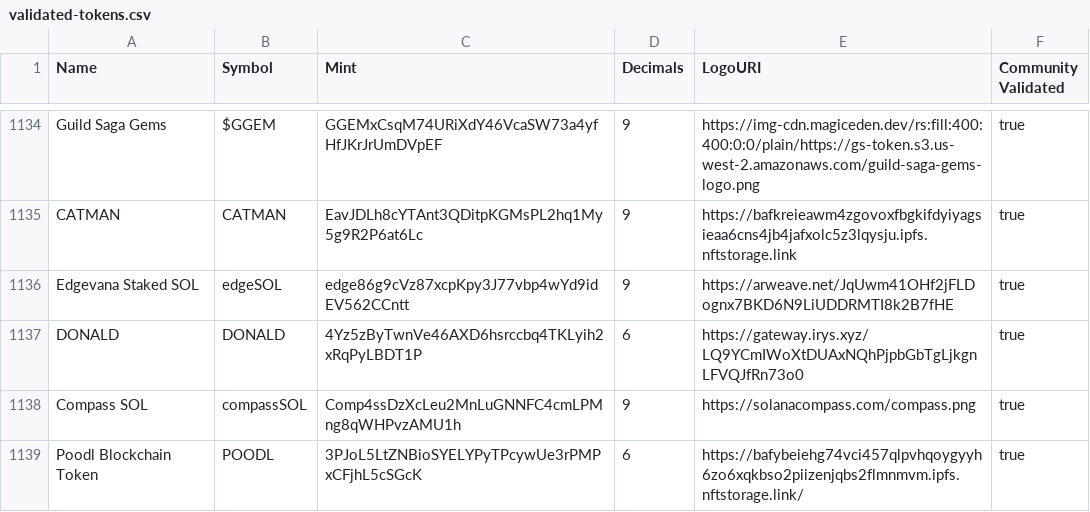
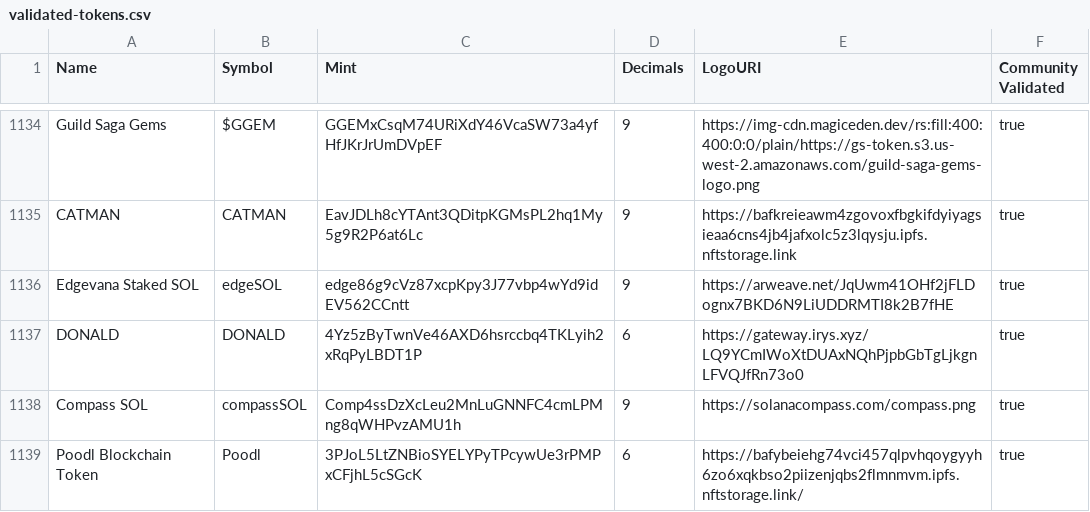
Before and after one commit to jup-ag/token-list, a CSV file: validated-tokens.csv, drawn as a sheet; only a part is shown, gaps mark what is left out.

Commit message:
Please validate Poodl Blockchain Token

```diff
--- a/validated-tokens.csv
+++ b/validated-tokens.csv
@@ -1138,2 +1138,2 @@ DONALD,DONALD,4Yz5zByTwnVe46AXD6hsrccbq4TKLyih2xRqPyLBDT1P,6,https://gateway.iry
 Compass SOL,compassSOL,Comp4ssDzXcLeu2MnLuGNNFC4cmLPMng8qWHPvzAMU1h,9,https://solanacompass.com/compass.png,true
-Poodl Blockchain Token,POODL,3PJoL5LtZNBioSYELYPyTPcywUe3rPMPxCFjhL5cSGcK,6,https://bafybeiehg74vci457qlpvhqoygyyh6zo6xqkbso2piizenjqbs2flmnmvm.ipfs.nftstorage.link/,true
+Poodl Blockchain Token,Poodl,3PJoL5LtZNBioSYELYPyTPcywUe3rPMPxCFjhL5cSGcK,6,https://bafybeiehg74vci457qlpvhqoygyyh6zo6xqkbso2piizenjqbs2flmnmvm.ipfs.nftstorage.link/,true
```
